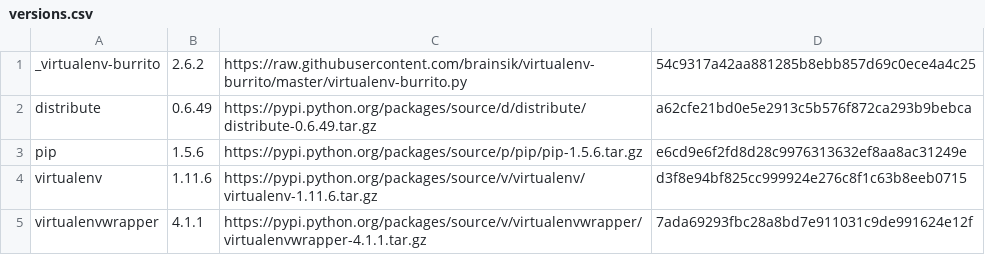
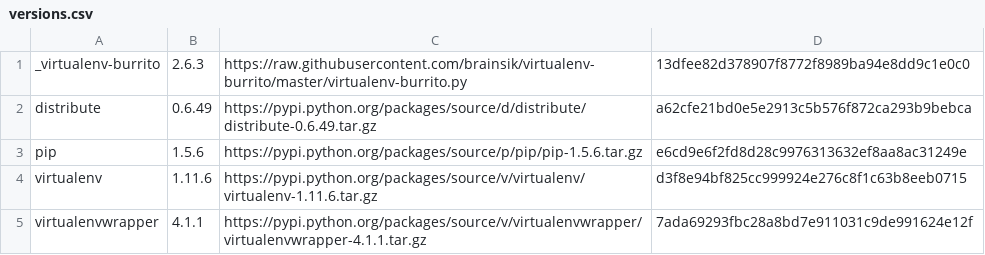
Before and after one commit to brainsik/virtualenv-burrito, a CSV file: versions.csv, drawn as a sheet.

Commit message:
Bump version

```diff
--- a/versions.csv
+++ b/versions.csv
@@ -1,2 +1,2 @@
-_virtualenv-burrito,2.6.2,https://raw.githubusercontent.com/brainsik/virtualenv-burrito/master/virtualenv-burrito.py,54c9317a42aa881285b8ebb857d69c0ece4a4c25
+_virtualenv-burrito,2.6.3,https://raw.githubusercontent.com/brainsik/virtualenv-burrito/master/virtualenv-burrito.py,13dfee82d378907f8772f8989ba94e8dd9c1e0c0
 distribute,0.6.49,https://pypi.python.org/packages/source/d/distribute/distribute-0.6.49.tar.gz,a62cfe21bd0e5e2913c5b576f872ca293b9bebca
```
Also changed, not shown: 1 other file.
